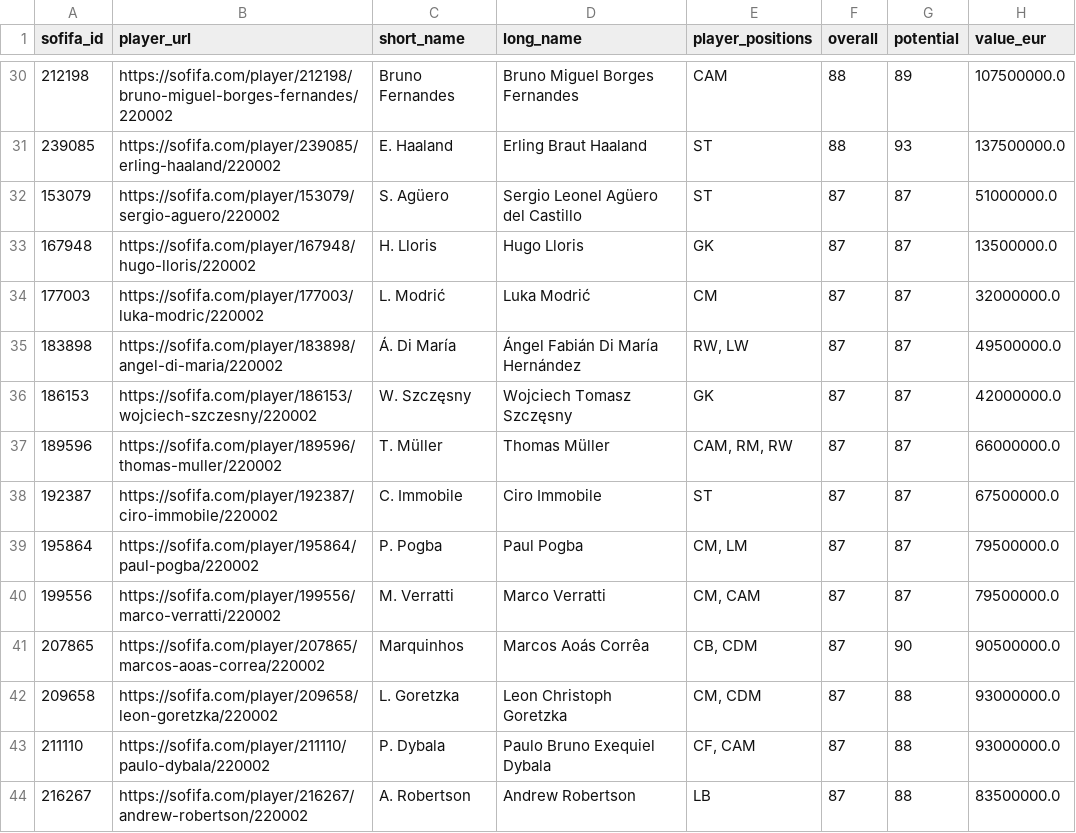
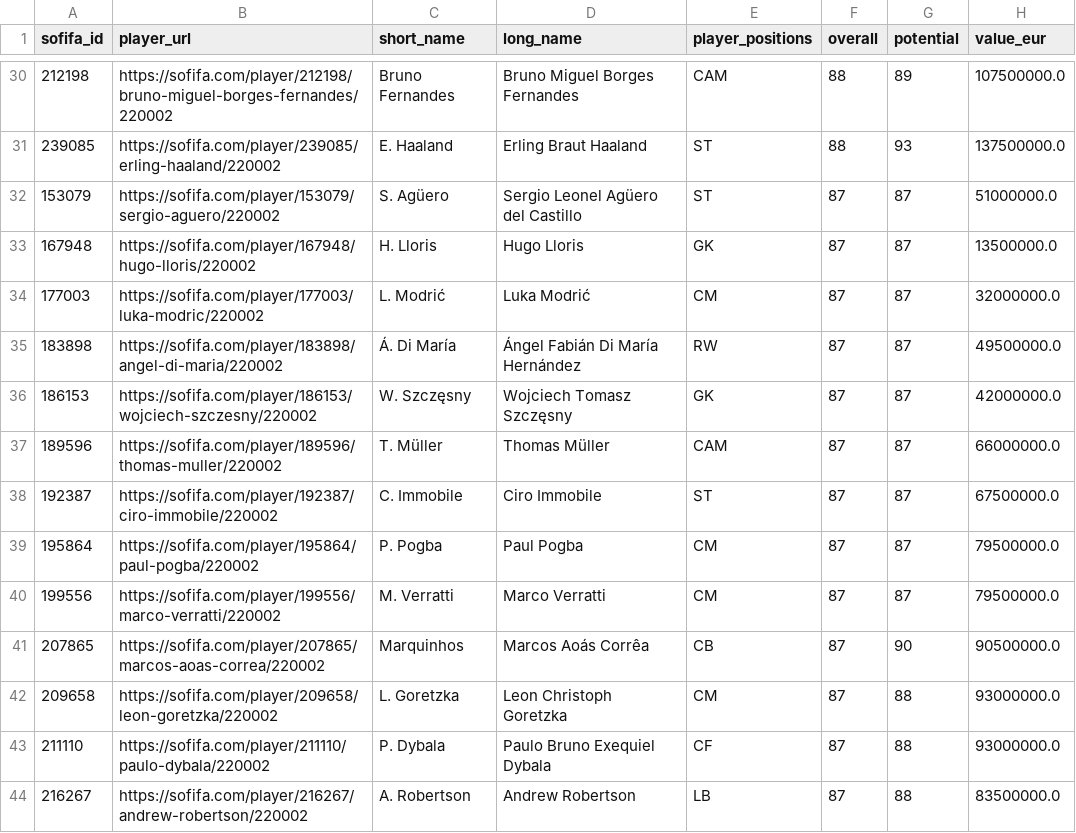
Before and after one commit to bjs046/csci205_final_project, a CSV file: src/main/java/org/final_project/players_22.csv, drawn as a sheet; only a part is shown, gaps mark what is left out; the diff covers the shown part only; the diff names each change by its address in the sheet, - before the commit and + after, or states it on an @@ line.

```diff
--- a/src/main/java/org/final_project/players_22.csv
+++ b/src/main/java/org/final_project/players_22.csv
-E35 (player_positions): RW, LW
+E35 (player_positions): RW
-E37 (player_positions): CAM, RM, RW
+E37 (player_positions): CAM
-E39 (player_positions): CM, LM
+E39 (player_positions): CM
-E40 (player_positions): CM, CAM
+E40 (player_positions): CM
-E41 (player_positions): CB, CDM
+E41 (player_positions): CB
-E42 (player_positions): CM, CDM
+E42 (player_positions): CM
-E43 (player_positions): CF, CAM
+E43 (player_positions): CF
```
Also changed, not shown: 15 edited cells elsewhere in this file, 4 other files.
